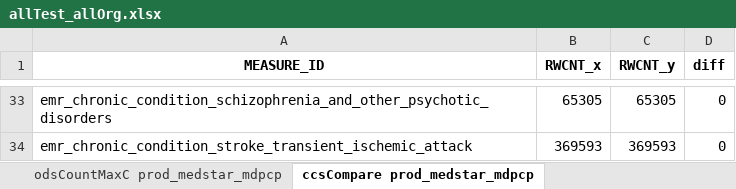
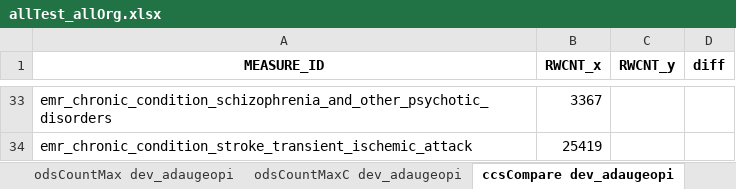
Before and after one commit to mikeoconnor-cj/pythonWrk, an Excel workbook: allTest_allOrg.xlsx, sheet ccsCompare dev_adaugeopi, drawn as a sheet; only a part is shown, gaps mark what is left out; values as stored, in another font and other column widths than the file's, no borders; the diff covers the shown part only; the diff names each change by its address in the sheet, - before the commit and + after, or states it on an @@ line.

```diff
--- a/allTest_allOrg.xlsx (sheet ccsCompare dev_adaugeopi)
+++ b/allTest_allOrg.xlsx (sheet ccsCompare dev_adaugeopi)
-sheet tab: odsCountMaxC prod_medstar_mdpcp
+sheet tab: odsCountMaxC dev_adaugeopi
-sheet tab: ccsCompare prod_medstar_mdpcp
+sheet tab: ccsCompare dev_adaugeopi
-B33 (RWCNT_x): 65305
+B33 (RWCNT_x): 3367
-C33 (RWCNT_y): 65305
+C33 (RWCNT_y): (empty)
-D33:D34 (diff): 0
+D33:D34 (diff): (empty)
-B34 (RWCNT_x): 369593
+B34 (RWCNT_x): 25419
-C34 (RWCNT_y): 369593
+C34 (RWCNT_y): (empty)
```
Also changed, not shown: 93 edited cells elsewhere in this sheet, sheet odsCountMaxC dev_adaugeopi, sheet odsCountMax dev_adaugeopi, sheet insCountMaxC dev_adaugeopi, sheet insCountMax dev_adaugeopi, sheet dup check dev_adaugeopi, other sheet tabs.
